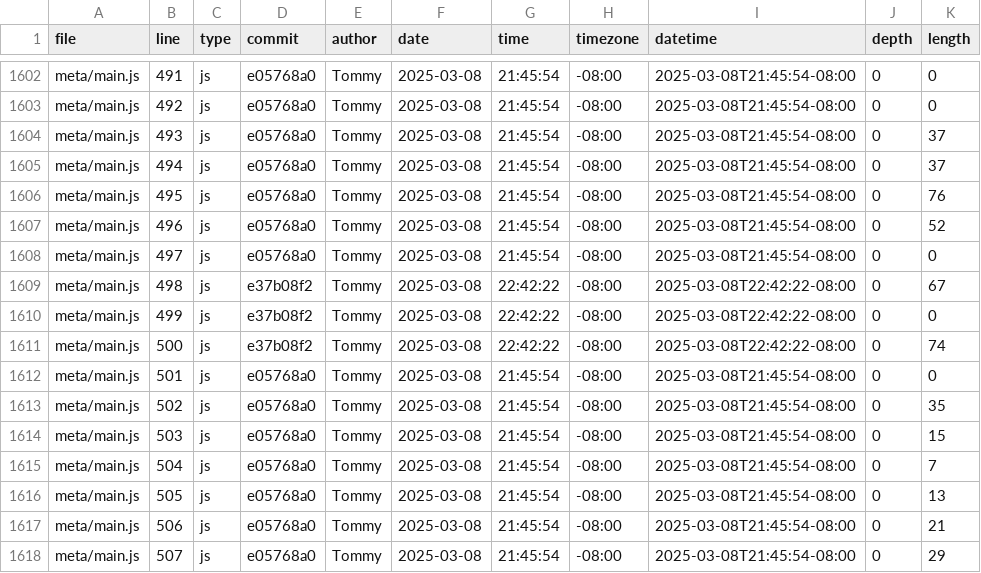
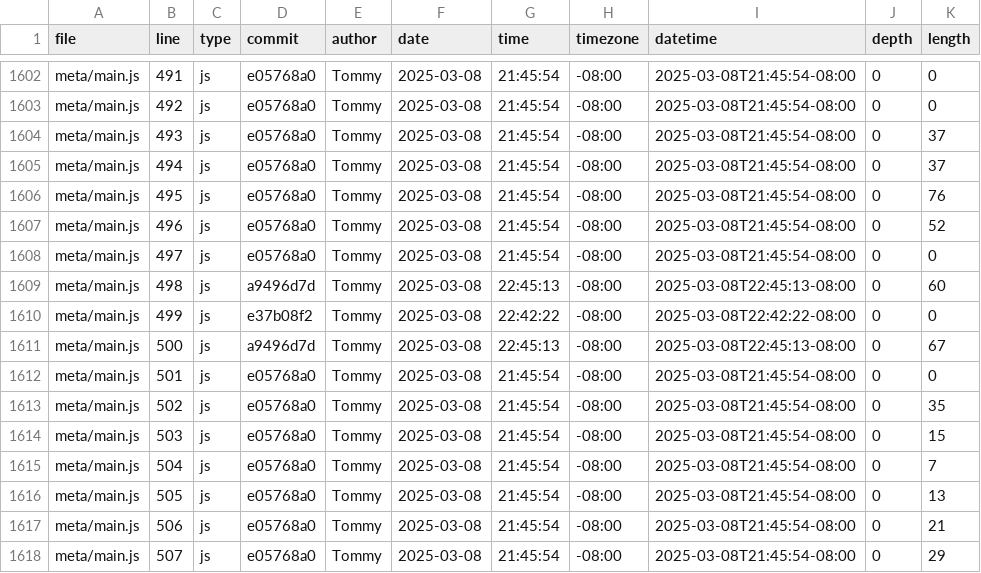
Before and after one commit to tommycho1223/portfolio, a CSV file: meta/loc.csv, drawn as a sheet; only a part is shown, gaps mark what is left out; the diff covers the shown part only.

```diff
--- a/meta/loc.csv
+++ b/meta/loc.csv
@@ -1608,5 +1608,5 @@ meta/main.js,496,js,e05768a0,Tommy,2025-03-08,21:45:54,-08:00,2025-03-08T21:45:5
 meta/main.js,497,js,e05768a0,Tommy,2025-03-08,21:45:54,-08:00,2025-03-08T21:45:54-08:00,0,0
-meta/main.js,498,js,e37b08f2,Tommy,2025-03-08,22:42:22,-08:00,2025-03-08T22:42:22-08:00,0,67
+meta/main.js,498,js,a9496d7d,Tommy,2025-03-08,22:45:13,-08:00,2025-03-08T22:45:13-08:00,0,60
 meta/main.js,499,js,e37b08f2,Tommy,2025-03-08,22:42:22,-08:00,2025-03-08T22:42:22-08:00,0,0
-meta/main.js,500,js,e37b08f2,Tommy,2025-03-08,22:42:22,-08:00,2025-03-08T22:42:22-08:00,0,74
+meta/main.js,500,js,a9496d7d,Tommy,2025-03-08,22:45:13,-08:00,2025-03-08T22:45:13-08:00,0,67
 meta/main.js,501,js,e05768a0,Tommy,2025-03-08,21:45:54,-08:00,2025-03-08T21:45:54-08:00,0,0
```
Also changed, not shown: 9 added rows and 61 edited cells elsewhere in this file.
